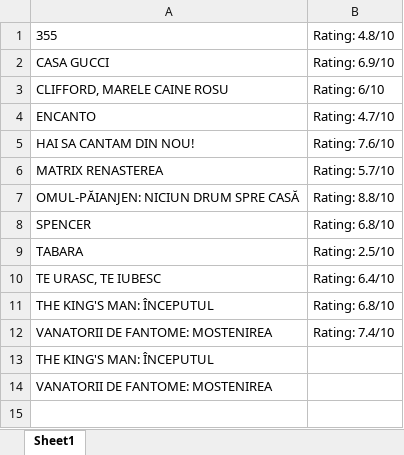
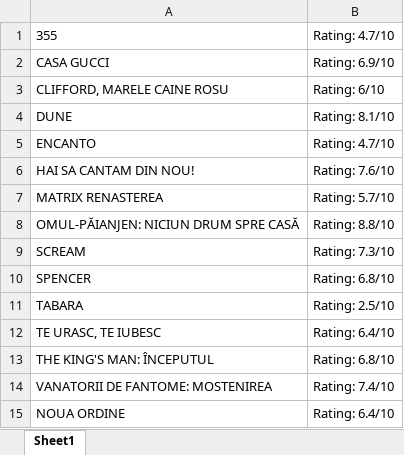
Before and after one commit to hirneagabriel/RpaCinemaProject, an Excel workbook: Cinema/movies.xlsx, sheet Sheet1, drawn as a sheet; values as stored, in another font and other column widths than the file's, no borders; removed rows and columns are numbered as before the commit, all else as after; the diff names each change by its address in the sheet, - before the commit and + after, or states it on an @@ line.

```diff
--- a/Cinema/movies.xlsx (sheet Sheet1)
+++ b/Cinema/movies.xlsx (sheet Sheet1)
-B1: Rating: 4.8/10
+B1: Rating: 4.7/10
+row 4: DUNE | Rating: 8.1/10
+row 9: SCREAM | Rating: 7.3/10
-row 13: THE KING'S MAN: ÎNCEPUTUL
-row 14: VANATORII DE FANTOME: MOSTENIREA
+row 15: NOUA ORDINE | Rating: 6.4/10
```
Also changed, not shown: 10 other files.
